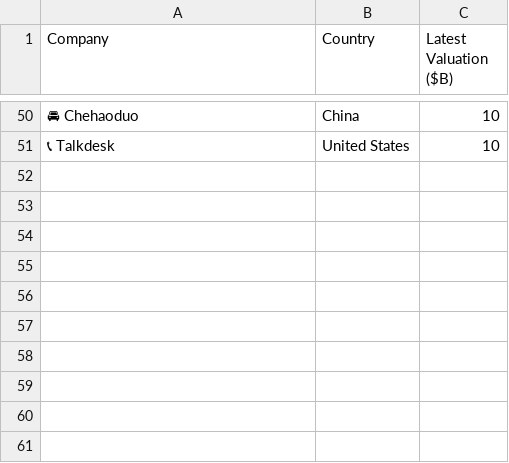
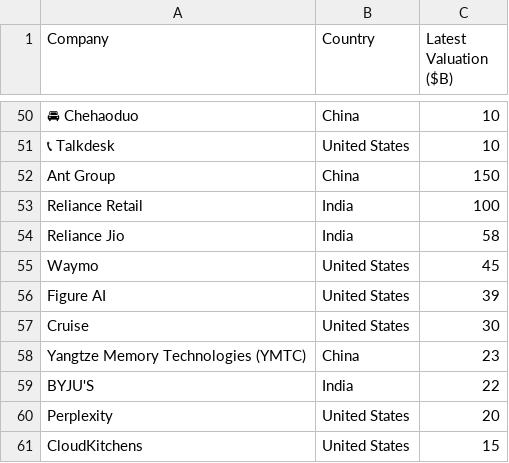
Before and after one commit to ayeeff/fiefdom, a CSV file: data/priv.csv, drawn as a sheet; only a part is shown, gaps mark what is left out.

Commit message:
Update priv.csv

```diff
--- a/data/priv.csv
+++ b/data/priv.csv
@@ -51 +51,11 @@ Company,Country,Latest Valuation ($B)
 📞 Talkdesk,United States,10
+Ant Group,China,150
+Reliance Retail,India,100
+Reliance Jio,India,58
+Waymo,United States,45
+Figure AI,United States,39
+Cruise,United States,30
+Yangtze Memory Technologies (YMTC),China,23
+BYJU'S,India,22
+Perplexity,United States,20
+CloudKitchens,United States,15
```
